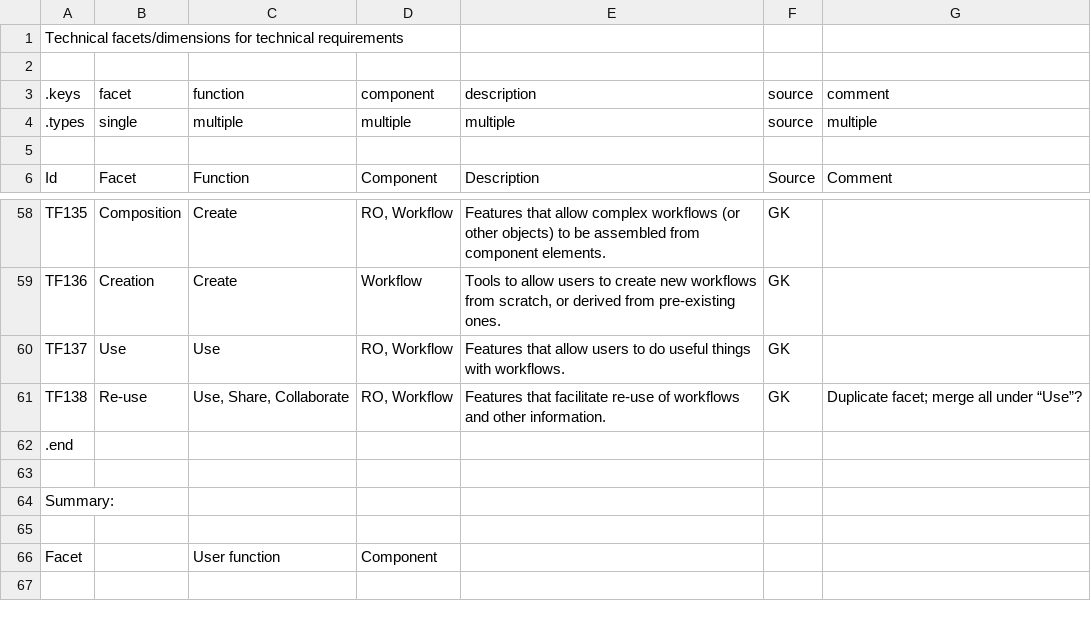
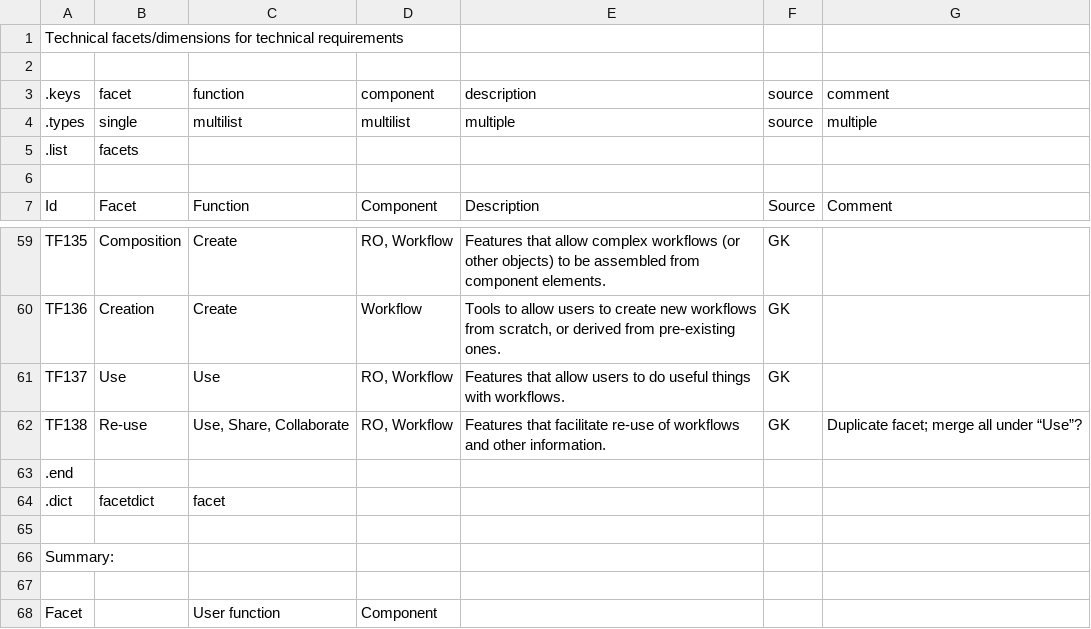
Before and after one commit to wf4ever/Requirements, a CSV file: docs/TechnicalFacets.csv, drawn as a sheet; only a part is shown, gaps mark what is left out; the shorter side is filled out with more unchanged rows.

```diff
--- a/docs/TechnicalFacets.csv
+++ b/docs/TechnicalFacets.csv
@@ -3,3 +3,4 @@
 ".keys","facet","function","component","description","source","comment"
-".types","single","multiple","multiple","multiple","source","multiple"
+".types","single","multilist","multilist","multiple","source","multiple"
+".list","facets","","","","",""
 "","","","","","",""
@@ -62,2 +63,3 @@
 ".end","","","","","",""
+".dict","facetdict","facet","","","",""
 
```
Also changed, not shown: docs/TechRequirements-all.csv, 11 other files.
